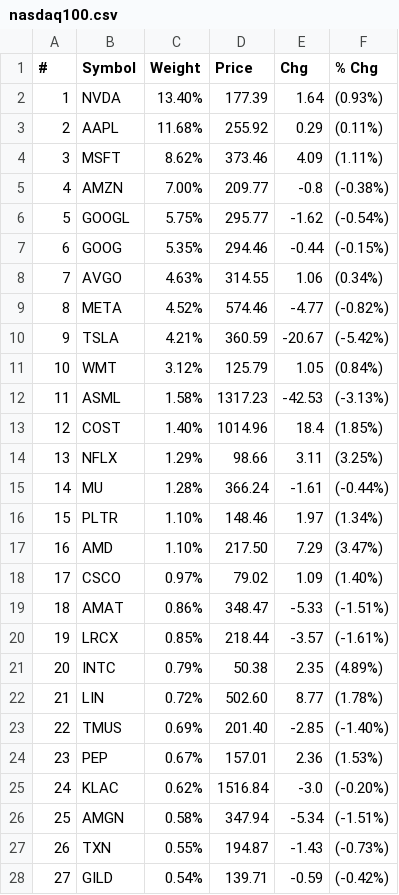
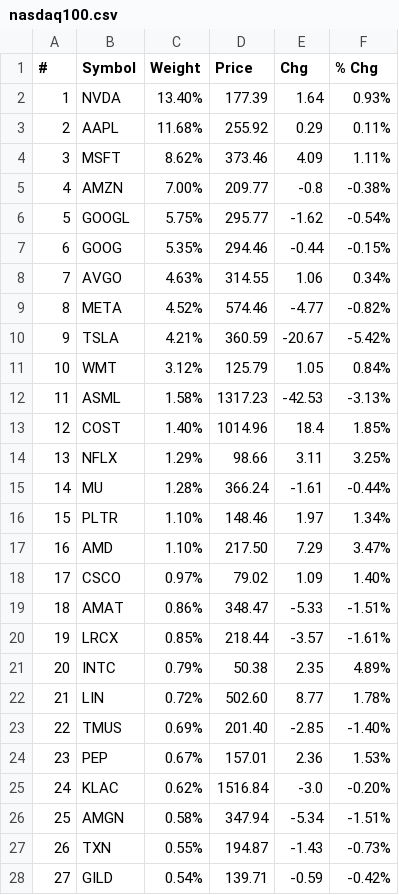
Before and after one commit to kkernan/index-component-scraper, a CSV file: data/nasdaq100.csv, drawn as a sheet; only a part is shown; the diff covers the shown part only.

```diff
--- a/data/nasdaq100.csv
+++ b/data/nasdaq100.csv
@@ -1,28 +1,28 @@
 #,Symbol,Weight,Price,Chg,% Chg
-1,NVDA,13.40%,177.39,1.64,(0.93%)
-2,AAPL,11.68%,255.92,0.29,(0.11%)
-3,MSFT,8.62%,373.46,4.09,(1.11%)
-4,AMZN,7.00%,209.77,-0.8,(-0.38%)
-5,GOOGL,5.75%,295.77,-1.62,(-0.54%)
-6,GOOG,5.35%,294.46,-0.44,(-0.15%)
-7,AVGO,4.63%,314.55,1.06,(0.34%)
-8,META,4.52%,574.46,-4.77,(-0.82%)
-9,TSLA,4.21%,360.59,-20.67,(-5.42%)
-10,WMT,3.12%,125.79,1.05,(0.84%)
-11,ASML,1.58%,1317.23,-42.53,(-3.13%)
-12,COST,1.40%,1014.96,18.4,(1.85%)
-13,NFLX,1.29%,98.66,3.11,(3.25%)
-14,MU,1.28%,366.24,-1.61,(-0.44%)
-15,PLTR,1.10%,148.46,1.97,(1.34%)
-16,AMD,1.10%,217.50,7.29,(3.47%)
-17,CSCO,0.97%,79.02,1.09,(1.40%)
-18,AMAT,0.86%,348.47,-5.33,(-1.51%)
-19,LRCX,0.85%,218.44,-3.57,(-1.61%)
-20,INTC,0.79%,50.38,2.35,(4.89%)
-21,LIN,0.72%,502.60,8.77,(1.78%)
-22,TMUS,0.69%,201.40,-2.85,(-1.40%)
-23,PEP,0.67%,157.01,2.36,(1.53%)
-24,KLAC,0.62%,1516.84,-3.0,(-0.20%)
-25,AMGN,0.58%,347.94,-5.34,(-1.51%)
-26,TXN,0.55%,194.87,-1.43,(-0.73%)
-27,GILD,0.54%,139.71,-0.59,(-0.42%)
+1,NVDA,13.40%,177.39,1.64,0.93%
+2,AAPL,11.68%,255.92,0.29,0.11%
+3,MSFT,8.62%,373.46,4.09,1.11%
+4,AMZN,7.00%,209.77,-0.8,-0.38%
+5,GOOGL,5.75%,295.77,-1.62,-0.54%
+6,GOOG,5.35%,294.46,-0.44,-0.15%
+7,AVGO,4.63%,314.55,1.06,0.34%
+8,META,4.52%,574.46,-4.77,-0.82%
+9,TSLA,4.21%,360.59,-20.67,-5.42%
+10,WMT,3.12%,125.79,1.05,0.84%
+11,ASML,1.58%,1317.23,-42.53,-3.13%
+12,COST,1.40%,1014.96,18.4,1.85%
+13,NFLX,1.29%,98.66,3.11,3.25%
+14,MU,1.28%,366.24,-1.61,-0.44%
+15,PLTR,1.10%,148.46,1.97,1.34%
+16,AMD,1.10%,217.50,7.29,3.47%
+17,CSCO,0.97%,79.02,1.09,1.40%
+18,AMAT,0.86%,348.47,-5.33,-1.51%
+19,LRCX,0.85%,218.44,-3.57,-1.61%
+20,INTC,0.79%,50.38,2.35,4.89%
+21,LIN,0.72%,502.60,8.77,1.78%
+22,TMUS,0.69%,201.40,-2.85,-1.40%
+23,PEP,0.67%,157.01,2.36,1.53%
+24,KLAC,0.62%,1516.84,-3.0,-0.20%
+25,AMGN,0.58%,347.94,-5.34,-1.51%
+26,TXN,0.55%,194.87,-1.43,-0.73%
+27,GILD,0.54%,139.71,-0.59,-0.42%
```
Also changed, not shown: 74 edited cells elsewhere in this file, data/sp500.csv, 1 other file.
